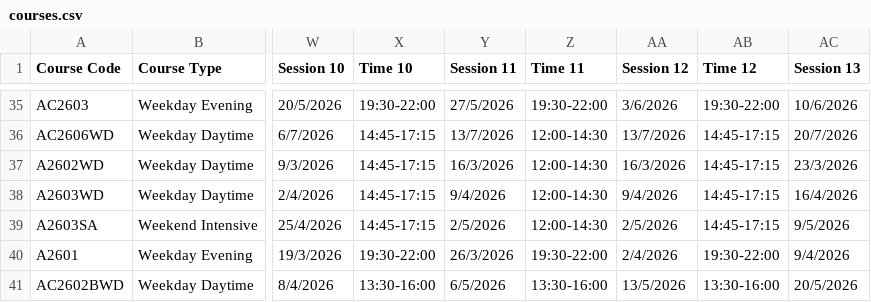
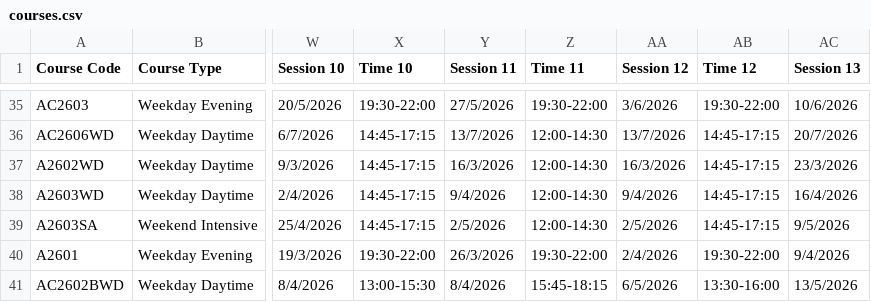
Before and after one commit to hochun1025/make-up-class-finder, a CSV file: courses.csv, drawn as a sheet; only a part is shown, gaps mark what is left out; the diff names each change by its address in the sheet, - before the commit and + after, or states it on an @@ line.

Commit message:
courses.csv

```diff
--- a/courses.csv
+++ b/courses.csv
-X41 (Time 10): 13:30-16:00
+X41 (Time 10): 13:00-15:30
-Y41 (Session 11): 6/5/2026
+Y41 (Session 11): 8/4/2026
-Z41 (Time 11): 13:30-16:00
+Z41 (Time 11): 15:45-18:15
-AA41 (Session 12): 13/5/2026
+AA41 (Session 12): 6/5/2026
-AC41 (Session 13): 20/5/2026
+AC41 (Session 13): 13/5/2026
```
